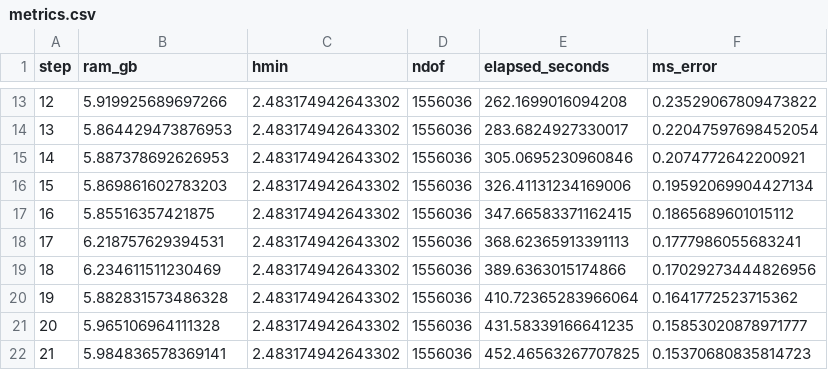
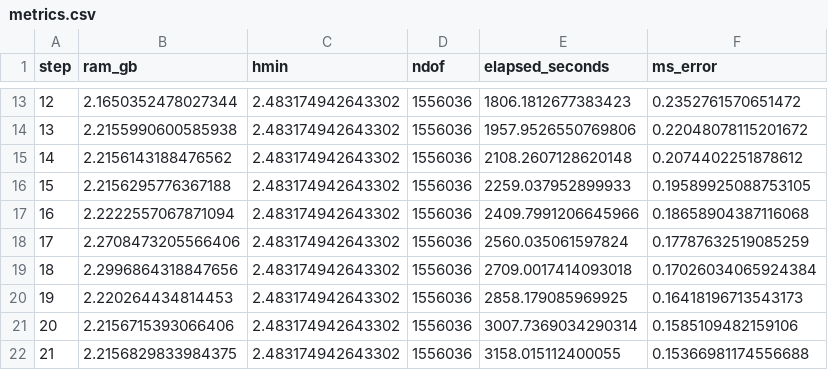
Before and after one commit to iitrabhi/adaptive-phase-field-fracture, a CSV file: examples/4.1.accuracy/output/02/metrics.csv, drawn as a sheet; only a part is shown, gaps mark what is left out; the diff covers the shown part only.

```diff
--- a/examples/4.1.accuracy/output/02/metrics.csv
+++ b/examples/4.1.accuracy/output/02/metrics.csv
@@ -13,10 +13,10 @@ step,ram_gb,hmin,ndof,elapsed_seconds,ms_error
-12,5.919925689697266,2.483174942643302,1556036,262.1699016094208,0.23529067809473822
-13,5.864429473876953,2.483174942643302,1556036,283.6824927330017,0.22047597698452054
-14,5.887378692626953,2.483174942643302,1556036,305.0695230960846,0.2074772642200921
-15,5.869861602783203,2.483174942643302,1556036,326.41131234169006,0.19592069904427134
-16,5.85516357421875,2.483174942643302,1556036,347.66583371162415,0.1865689601015112
-17,6.218757629394531,2.483174942643302,1556036,368.62365913391113,0.1777986055683241
-18,6.234611511230469,2.483174942643302,1556036,389.6363015174866,0.17029273444826956
-19,5.882831573486328,2.483174942643302,1556036,410.72365283966064,0.1641772523715362
-20,5.965106964111328,2.483174942643302,1556036,431.58339166641235,0.15853020878971777
-21,5.984836578369141,2.483174942643302,1556036,452.46563267707825,0.15370680835814723
+12,2.1650352478027344,2.483174942643302,1556036,1806.1812677383423,0.2352761570651472
+13,2.2155990600585938,2.483174942643302,1556036,1957.9526550769806,0.22048078115201672
+14,2.2156143188476562,2.483174942643302,1556036,2108.2607128620148,0.2074402251878612
+15,2.2156295776367188,2.483174942643302,1556036,2259.037952899933,0.19589925088753105
+16,2.2222557067871094,2.483174942643302,1556036,2409.7991206645966,0.18658904387116068
+17,2.2708473205566406,2.483174942643302,1556036,2560.035061597824,0.17787632519085259
+18,2.2996864318847656,2.483174942643302,1556036,2709.0017414093018,0.17026034065924384
+19,2.220264434814453,2.483174942643302,1556036,2858.179085969925,0.16418196713543173
+20,2.2156715393066406,2.483174942643302,1556036,3007.7369034290314,0.1585109482159106
+21,2.2156829833984375,2.483174942643302,1556036,3158.015112400055,0.15366981174556688
```
Also changed, not shown: 95 edited cells elsewhere in this file, examples/4.1.accuracy/output/01/metrics.csv, examples/4.1.accuracy/output/03/metrics.csv, 2 other files.
